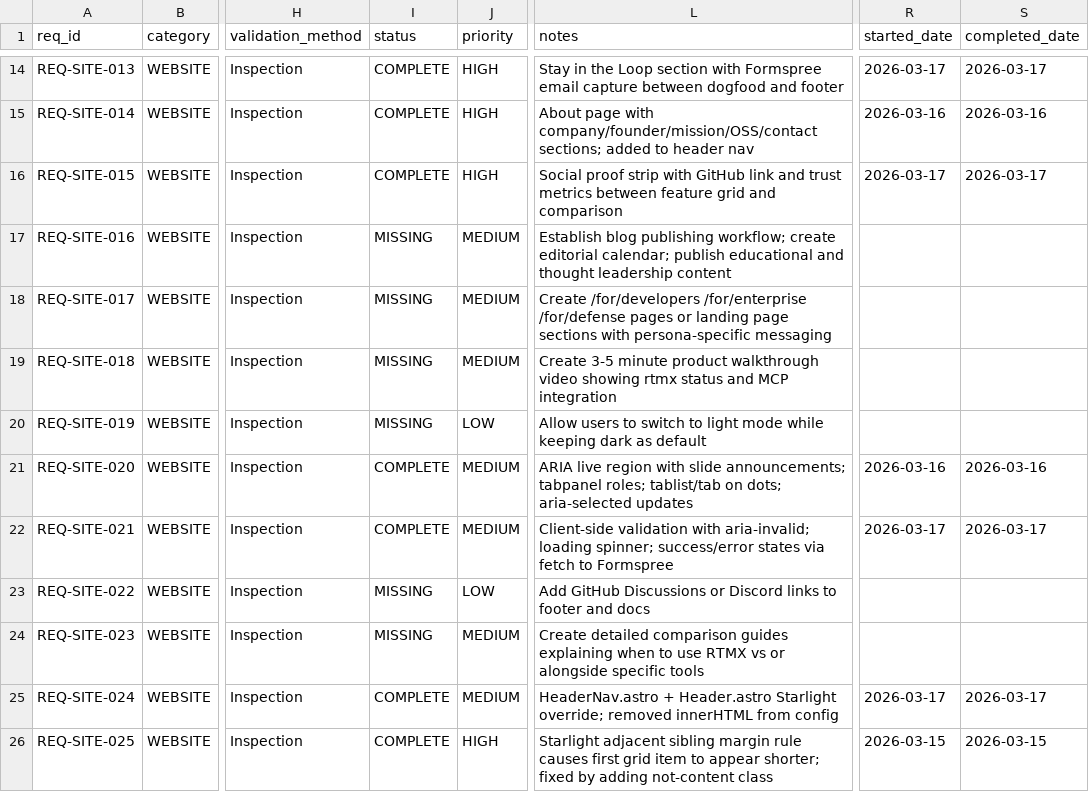
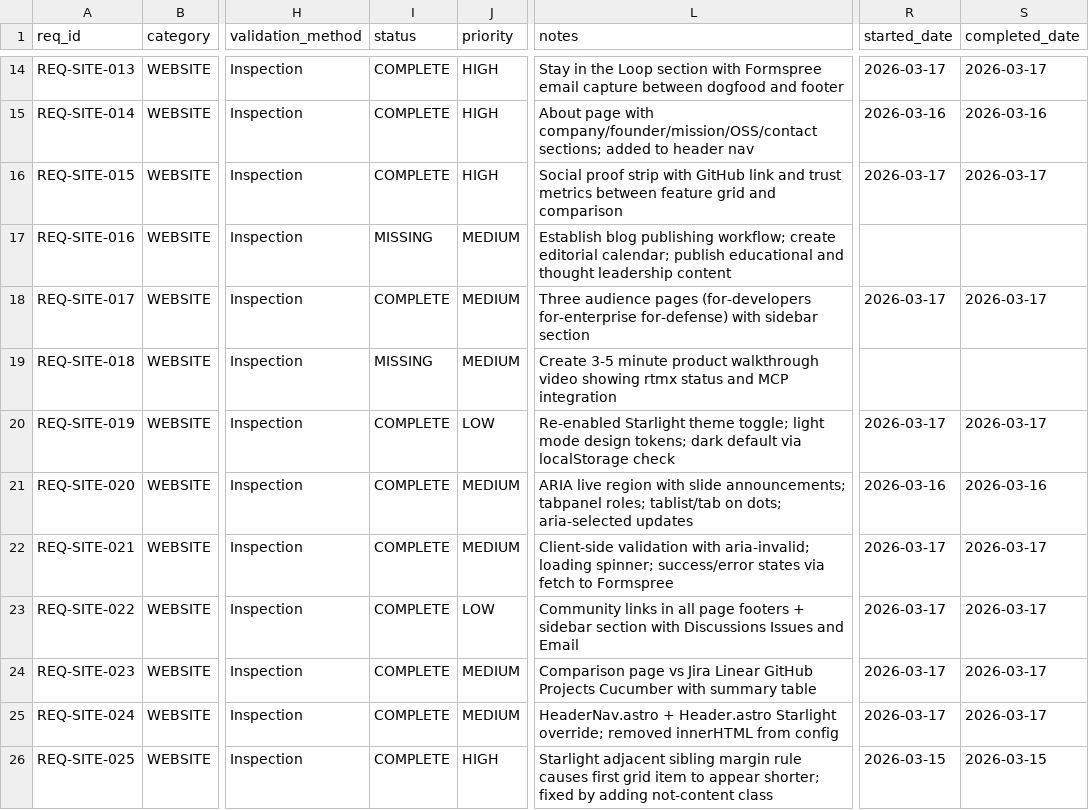
Before and after one commit to rtmx-ai/rtmx.ai, a CSV file: docs/rtm_database.csv, drawn as a sheet; only a part is shown, gaps mark what is left out; the diff names each change by its address in the sheet, - before the commit and + after, or states it on an @@ line.

```diff
--- a/docs/rtm_database.csv
+++ b/docs/rtm_database.csv
-I18 (status): MISSING
+I18 (status): COMPLETE
-L18 (notes): Create /for/developers /for/enterprise /for/defense pages or landing page sections with persona-specific messaging
+L18 (notes): Three audience pages (for-developers for-enterprise for-defense) with sidebar section
-R18 (started_date): (empty)
+R18 (started_date): 2026-03-17
-S18 (completed_date): (empty)
+S18 (completed_date): 2026-03-17
-I20 (status): MISSING
+I20 (status): COMPLETE
-L20 (notes): Allow users to switch to light mode while keeping dark as default
+L20 (notes): Re-enabled Starlight theme toggle; light mode design tokens; dark default via localStorage check
-R20 (started_date): (empty)
+R20 (started_date): 2026-03-17
-S20 (completed_date): (empty)
+S20 (completed_date): 2026-03-17
-I23:I24 (status): MISSING
+I23:I24 (status): COMPLETE
-L23 (notes): Add GitHub Discussions or Discord links to footer and docs
+L23 (notes): Community links in all page footers + sidebar section with Discussions Issues and Email
-R23:R24 (started_date): (empty)
+R23:R24 (started_date): 2026-03-17
-S23:S24 (completed_date): (empty)
+S23:S24 (completed_date): 2026-03-17
-L24 (notes): Create detailed comparison guides explaining when to use RTMX vs or alongside specific tools
+L24 (notes): Comparison page vs Jira Linear GitHub Projects Cucumber with summary table
```
Also changed, not shown: 10 other files.
